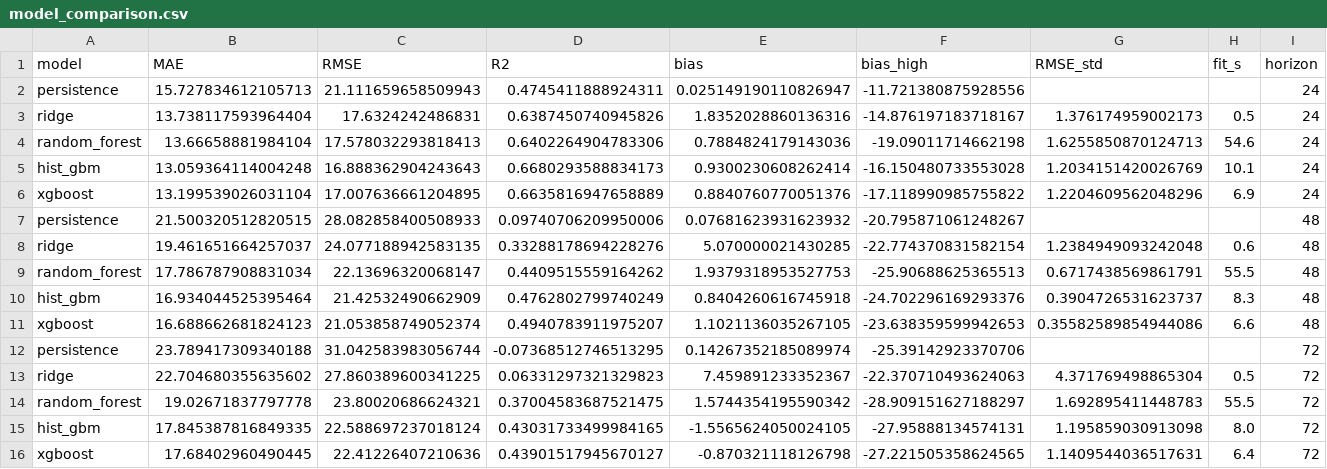
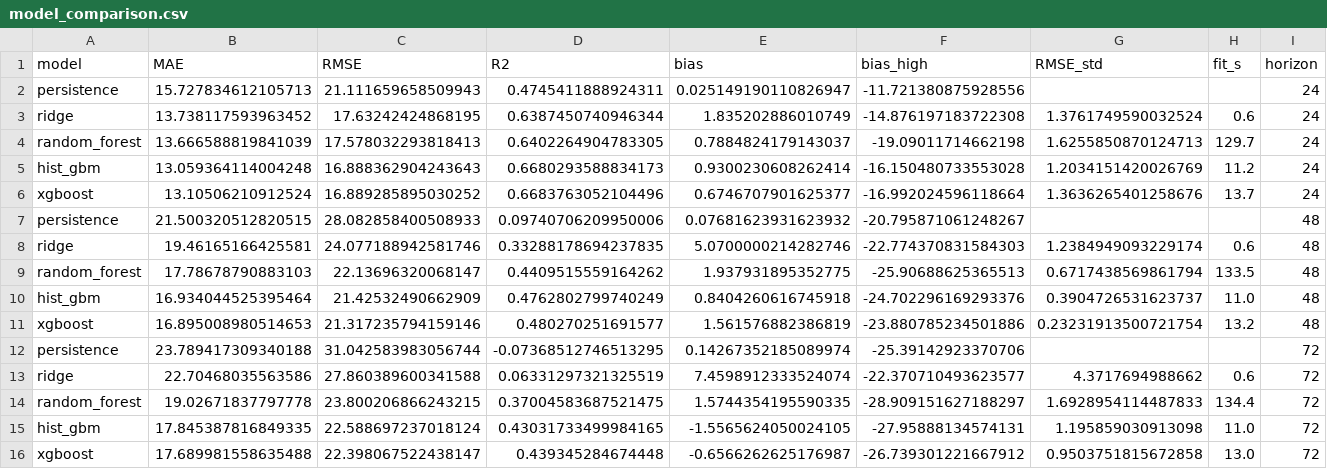
Before and after one commit to mabdulsaboor728/aqi-predictor, a CSV file: reports/model_comparison.csv, drawn as a sheet.

```diff
--- a/reports/model_comparison.csv
+++ b/reports/model_comparison.csv
@@ -2,15 +2,15 @@ model,MAE,RMSE,R2,bias,bias_high,RMSE_std,fit_s,horizon
 persistence,15.727834612105713,21.111659658509943,0.4745411888924311,0.025149190110826947,-11.721380875928556,,,24
-ridge,13.738117593964404,17.6324242486831,0.6387450740945826,1.8352028860136316,-14.876197183718167,1.376174959002173,0.5,24
-random_forest,13.66658881984104,17.578032293818413,0.6402264904783306,0.7884824179143036,-19.09011714662198,1.6255850870124713,54.6,24
-hist_gbm,13.059364114004248,16.888362904243643,0.6680293588834173,0.9300230608262414,-16.150480733553028,1.2034151420026769,10.1,24
-xgboost,13.199539026031104,17.007636661204895,0.6635816947658889,0.8840760770051376,-17.118990985755822,1.2204609562048296,6.9,24
+ridge,13.738117593963452,17.63242424868195,0.6387450740946344,1.835202886010749,-14.876197183722308,1.3761749590032524,0.6,24
+random_forest,13.666588819841039,17.578032293818413,0.6402264904783305,0.7884824179143037,-19.09011714662198,1.6255850870124713,129.7,24
+hist_gbm,13.059364114004248,16.888362904243643,0.6680293588834173,0.9300230608262414,-16.150480733553028,1.2034151420026769,11.2,24
+xgboost,13.10506210912524,16.889285895030252,0.6683763052104496,0.6746707901625377,-16.992024596118664,1.3636265401258676,13.7,24
 persistence,21.500320512820515,28.082858400508933,0.09740706209950006,0.07681623931623932,-20.795871061248267,,,48
-ridge,19.461651664257037,24.077188942583135,0.33288178694228276,5.070000021430285,-22.774370831582154,1.2384949093242048,0.6,48
-random_forest,17.786787908831034,22.13696320068147,0.4409515559164262,1.9379318953527753,-25.90688625365513,0.6717438569861791,55.5,48
-hist_gbm,16.934044525395464,21.42532490662909,0.4762802799740249,0.8404260616745918,-24.702296169293376,0.3904726531623737,8.3,48
-xgboost,16.688662681824123,21.053858749052374,0.4940783911975207,1.1021136035267105,-23.638359599942653,0.35582589854944086,6.6,48
+ridge,19.46165166425581,24.077188942581746,0.33288178694237835,5.0700000214282746,-22.774370831584303,1.2384949093229174,0.6,48
+random_forest,17.78678790883103,22.13696320068147,0.4409515559164262,1.937931895352775,-25.90688625365513,0.6717438569861794,133.5,48
+hist_gbm,16.934044525395464,21.42532490662909,0.4762802799740249,0.8404260616745918,-24.702296169293376,0.3904726531623737,11.0,48
+xgboost,16.895008980514653,21.317235794159146,0.480270251691577,1.561576882386819,-23.880785234501886,0.23231913500721754,13.2,48
 persistence,23.789417309340188,31.042583983056744,-0.07368512746513295,0.14267352185089974,-25.39142923370706,,,72
-ridge,22.704680355635602,27.860389600341225,0.06331297321329823,7.459891233352367,-22.370710493624063,4.371769498865304,0.5,72
-random_forest,19.02671837797778,23.80020686624321,0.37004583687521475,1.5744354195590342,-28.909151627188297,1.692895411448783,55.5,72
-hist_gbm,17.845387816849335,22.588697237018124,0.43031733499984165,-1.5565624050024105,-27.95888134574131,1.195859030913098,8.0,72
-xgboost,17.68402960490445,22.41226407210636,0.43901517945670127,-0.870321118126798,-27.221505358624565,1.1409544036517631,6.4,72
+ridge,22.70468035563586,27.860389600341588,0.06331297321325519,7.4598912333524074,-22.370710493623577,4.3717694988662,0.6,72
+random_forest,19.02671837797778,23.800206866243215,0.37004583687521475,1.5744354195590335,-28.909151627188297,1.6928954114487833,134.4,72
+hist_gbm,17.845387816849335,22.588697237018124,0.43031733499984165,-1.5565624050024105,-27.95888134574131,1.195859030913098,11.0,72
+xgboost,17.689981558635488,22.398067522438147,0.439345284674448,-0.6566262625176987,-26.739301221667912,0.9503751815672858,13.0,72
```
Also changed, not shown: reports/holdout_summary.csv, 1 other file.
